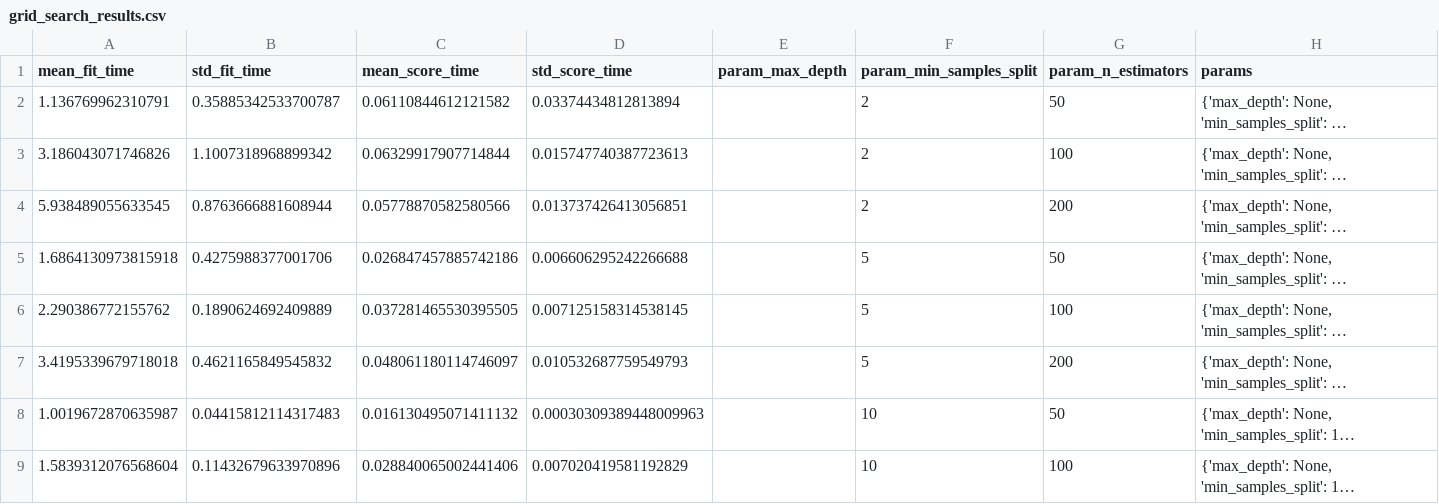
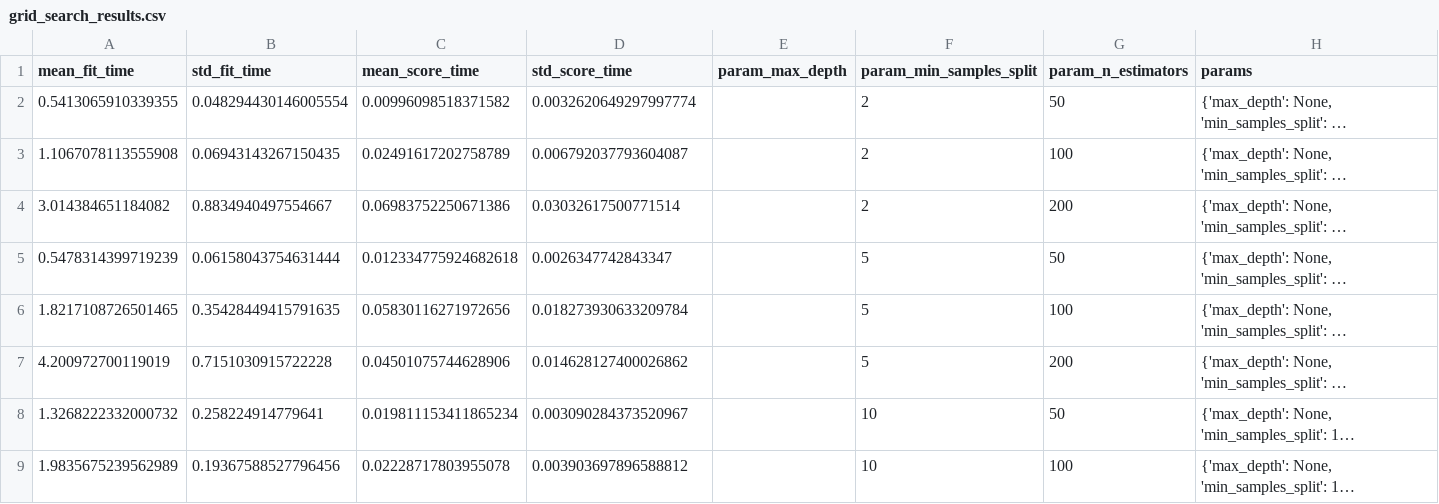
Before and after one commit to CarolinHertel/examen-dvc, a CSV file: src/models/grid_search_results.csv, drawn as a sheet; only a part is shown; long unchanged cells end in …; the diff covers the shown part only; the diff names each change by its address in the sheet, - before the commit and + after, or states it on an @@ line.

```diff
--- a/src/models/grid_search_results.csv
+++ b/src/models/grid_search_results.csv
-A2 (mean_fit_time): 1.136769962310791
+A2 (mean_fit_time): 0.5413065910339355
-B2 (std_fit_time): 0.35885342533700787
+B2 (std_fit_time): 0.048294430146005554
-C2 (mean_score_time): 0.06110844612121582
+C2 (mean_score_time): 0.00996098518371582
-D2 (std_score_time): 0.03374434812813894
+D2 (std_score_time): 0.0032620649297997774
-A3 (mean_fit_time): 3.186043071746826
+A3 (mean_fit_time): 1.1067078113555908
-B3 (std_fit_time): 1.1007318968899342
+B3 (std_fit_time): 0.06943143267150435
-C3 (mean_score_time): 0.06329917907714844
+C3 (mean_score_time): 0.02491617202758789
-D3 (std_score_time): 0.015747740387723613
+D3 (std_score_time): 0.006792037793604087
-A4 (mean_fit_time): 5.938489055633545
+A4 (mean_fit_time): 3.014384651184082
-B4 (std_fit_time): 0.8763666881608944
+B4 (std_fit_time): 0.8834940497554667
-C4 (mean_score_time): 0.05778870582580566
+C4 (mean_score_time): 0.06983752250671386
-D4 (std_score_time): 0.013737426413056851
+D4 (std_score_time): 0.03032617500771514
-A5 (mean_fit_time): 1.6864130973815918
+A5 (mean_fit_time): 0.5478314399719239
-B5 (std_fit_time): 0.4275988377001706
+B5 (std_fit_time): 0.06158043754631444
-C5 (mean_score_time): 0.026847457885742186
+C5 (mean_score_time): 0.012334775924682618
-D5 (std_score_time): 0.006606295242266688
+D5 (std_score_time): 0.0026347742843347
-A6 (mean_fit_time): 2.290386772155762
+A6 (mean_fit_time): 1.8217108726501465
-B6 (std_fit_time): 0.1890624692409889
+B6 (std_fit_time): 0.35428449415791635
-C6 (mean_score_time): 0.037281465530395505
+C6 (mean_score_time): 0.05830116271972656
-D6 (std_score_time): 0.007125158314538145
+D6 (std_score_time): 0.018273930633209784
-A7 (mean_fit_time): 3.4195339679718018
+A7 (mean_fit_time): 4.200972700119019
-B7 (std_fit_time): 0.4621165849545832
+B7 (std_fit_time): 0.7151030915722228
-C7 (mean_score_time): 0.048061180114746097
+C7 (mean_score_time): 0.04501075744628906
-D7 (std_score_time): 0.010532687759549793
+D7 (std_score_time): 0.014628127400026862
-A8 (mean_fit_time): 1.0019672870635987
+A8 (mean_fit_time): 1.3268222332000732
-B8 (std_fit_time): 0.04415812114317483
+B8 (std_fit_time): 0.258224914779641
-C8 (mean_score_time): 0.016130495071411132
+C8 (mean_score_time): 0.019811153411865234
-D8 (std_score_time): 0.00030309389448009963
+D8 (std_score_time): 0.003090284373520967
-A9 (mean_fit_time): 1.5839312076568604
+A9 (mean_fit_time): 1.9835675239562989
-B9 (std_fit_time): 0.11432679633970896
+B9 (std_fit_time): 0.19367588527796456
-C9 (mean_score_time): 0.028840065002441406
+C9 (mean_score_time): 0.02228717803955078
-D9 (std_score_time): 0.007020419581192829
+D9 (std_score_time): 0.003903697896588812
```
Also changed, not shown: 112 edited cells elsewhere in this file, 15 other files.
